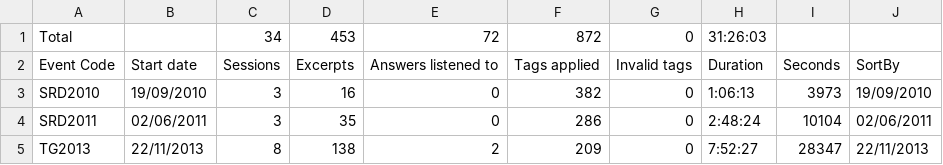
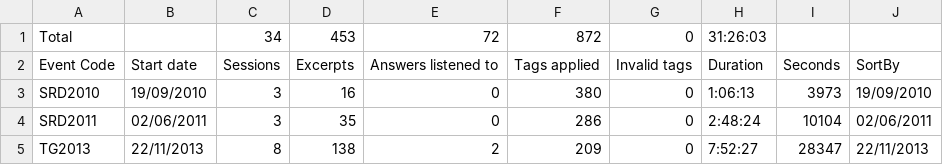
Before and after one commit to Kaccana-Bhikkhu/kaccana-bhikkhu.github.io, a CSV file: csv/Summary.csv, drawn as a sheet; only a part is shown.

```diff
--- a/csv/Summary.csv
+++ b/csv/Summary.csv
@@ -2,3 +2,3 @@ Total,,34,453,72,872,0,31:26:03,,
 Event Code,Start date,Sessions,Excerpts,Answers listened to,Tags applied,Invalid tags,Duration,Seconds,SortBy
-SRD2010,19/09/2010,3,16,0,382,0,1:06:13,3973,19/09/2010
+SRD2010,19/09/2010,3,16,0,380,0,1:06:13,3973,19/09/2010
 SRD2011,02/06/2011,3,35,0,286,0,2:48:24,10104,02/06/2011
```
Also changed, not shown: csv/SRD2010.csv, csv/Tag.csv, 43 other files.
